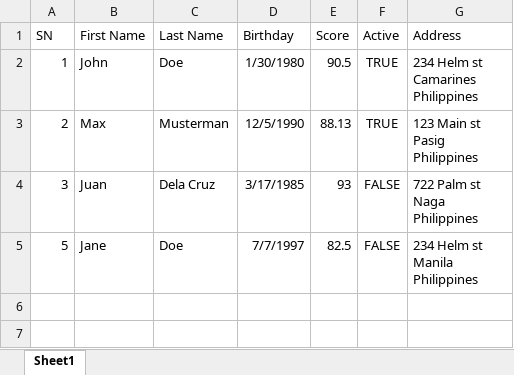
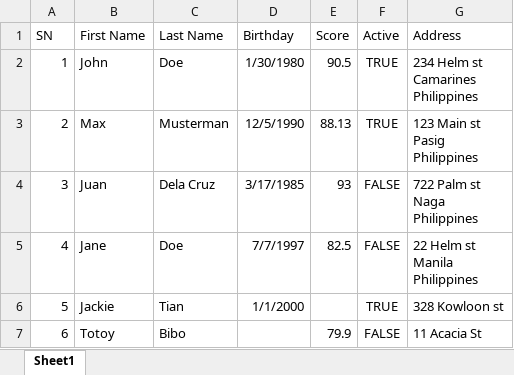
Before and after one commit to owenrb/xls2pojo, an Excel workbook: sample/sample-01.xlsx, sheet Sheet1, drawn as a sheet; values as stored, in another font and other column widths than the file's, no borders; ↵ is a line break in a cell; the diff names each change by its address in the sheet, - before the commit and + after, or states it on an @@ line.

```diff
--- a/sample/sample-01.xlsx (sheet Sheet1)
+++ b/sample/sample-01.xlsx (sheet Sheet1)
-A5 (SN): 5
+A5 (SN): 4
-G5 (Address): 234 Helm st ↵ Manila ↵ Philippines
+G5 (Address): 22 Helm st ↵ Manila ↵ Philippines
+row 6: 5 | Jackie | Tian | 1/1/2000 |  | TRUE | 328 Kowloon st
+row 7: 6 | Totoy | Bibo |  | 79.9 | FALSE | 11 Acacia St
```
Also changed, not shown: 5 other files.
